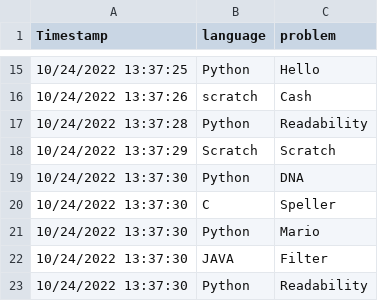
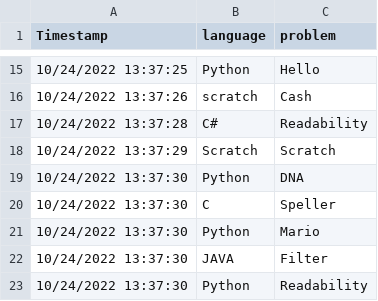
Before and after one commit to Petermwansa/PythonCS50, a CSV file: SQL/favourites.csv, drawn as a sheet; only a part is shown, gaps mark what is left out.

```diff
--- a/SQL/favourites.csv
+++ b/SQL/favourites.csv
@@ -16,3 +16,3 @@ Timestamp,language,problem
 10/24/2022 13:37:26,scratch,Cash
-10/24/2022 13:37:28,Python,Readability
+10/24/2022 13:37:28,C#,Readability
 10/24/2022 13:37:29,Scratch,Scratch
```
Also changed, not shown: 1 other file.
